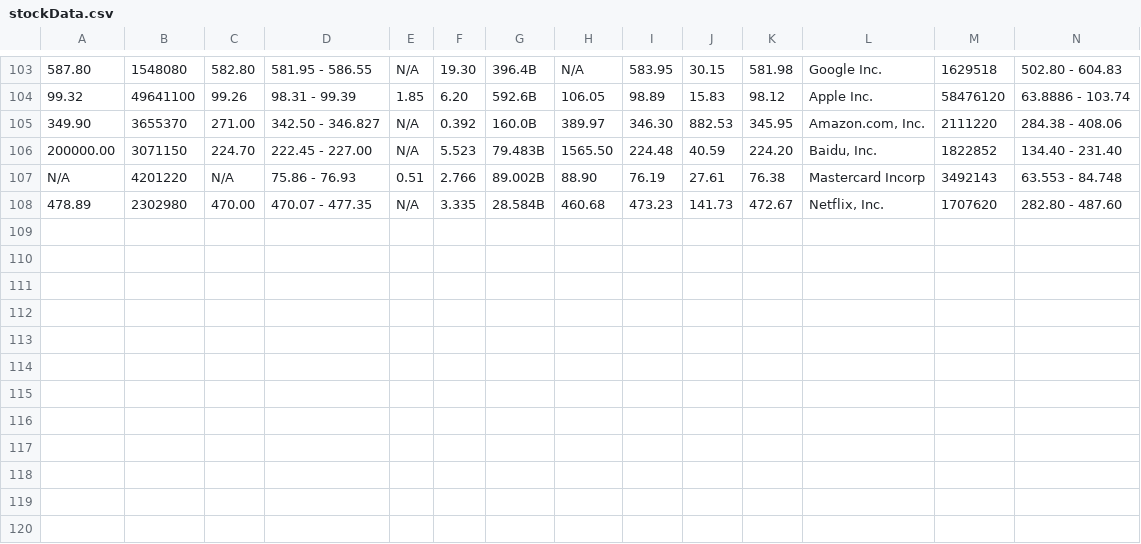
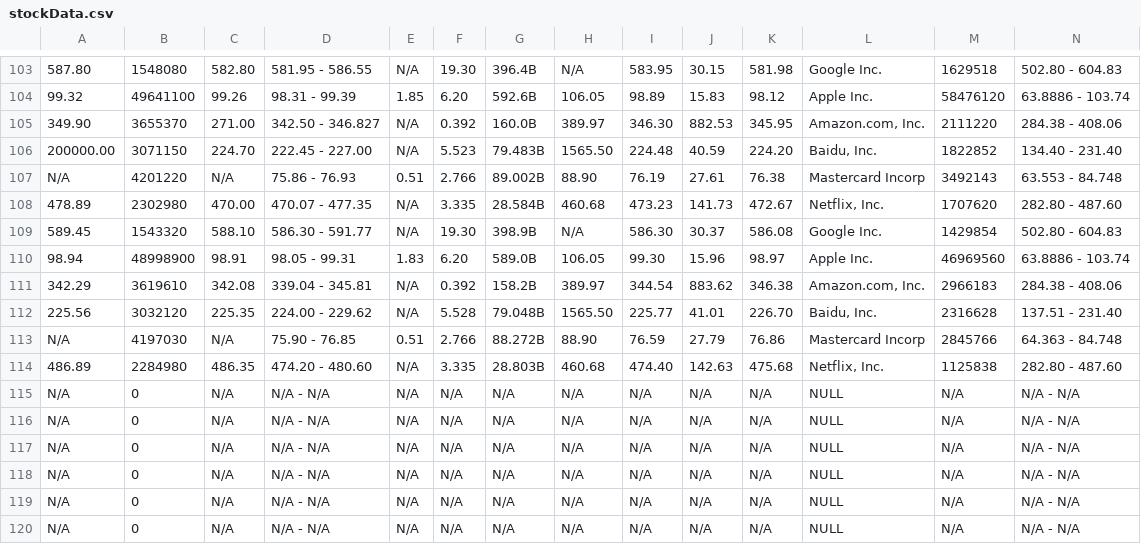
Before and after one commit to dineshkp-dev/FinQueryTool, a CSV file: stockData.csv, drawn as a sheet; only a part is shown, gaps mark what is left out.

```diff
--- a/stockData.csv
+++ b/stockData.csv
@@ -108 +108,13 @@ N/A,4201220,N/A,"75.86 - 76.93",0.51,2.766,89.002B,88.90,76.19,27.61,76.38,"Mast
 478.89,2302980,470.00,"470.07 - 477.35",N/A,3.335,28.584B,460.68,473.23,141.73,472.67,"Netflix, Inc.",1707620,"282.80 - 487.60"
+589.45,1543320,588.10,"586.30 - 591.77",N/A,19.30,398.9B,N/A,586.30,30.37,586.08,"Google Inc.",1429854,"502.80 - 604.83"
+98.94,48998900,98.91,"98.05 - 99.31",1.83,6.20,589.0B,106.05,99.30,15.96,98.97,"Apple Inc.",46969560,"63.8886 - 103.74"
+342.29,3619610,342.08,"339.04 - 345.81",N/A,0.392,158.2B,389.97,344.54,883.62,346.38,"Amazon.com, Inc.",2966183,"284.38 - 408.06"
+225.56,3032120,225.35,"224.00 - 229.62",N/A,5.528,79.048B,1565.50,225.77,41.01,226.70,"Baidu, Inc.",2316628,"137.51 - 231.40"
+N/A,4197030,N/A,"75.90 - 76.85",0.51,2.766,88.272B,88.90,76.59,27.79,76.86,"Mastercard Incorp",2845766,"64.363 - 84.748"
+486.89,2284980,486.35,"474.20 - 480.60",N/A,3.335,28.803B,460.68,474.40,142.63,475.68,"Netflix, Inc.",1125838,"282.80 - 487.60"
+N/A,0,N/A,"N/A - N/A",N/A,N/A,N/A,N/A,N/A,N/A,N/A,"NULL",N/A,"N/A - N/A"
+N/A,0,N/A,"N/A - N/A",N/A,N/A,N/A,N/A,N/A,N/A,N/A,"NULL",N/A,"N/A - N/A"
+N/A,0,N/A,"N/A - N/A",N/A,N/A,N/A,N/A,N/A,N/A,N/A,"NULL",N/A,"N/A - N/A"
+N/A,0,N/A,"N/A - N/A",N/A,N/A,N/A,N/A,N/A,N/A,N/A,"NULL",N/A,"N/A - N/A"
+N/A,0,N/A,"N/A - N/A",N/A,N/A,N/A,N/A,N/A,N/A,N/A,"NULL",N/A,"N/A - N/A"
+N/A,0,N/A,"N/A - N/A",N/A,N/A,N/A,N/A,N/A,N/A,N/A,"NULL",N/A,"N/A - N/A"
```
Also changed, not shown: 9 other files.
